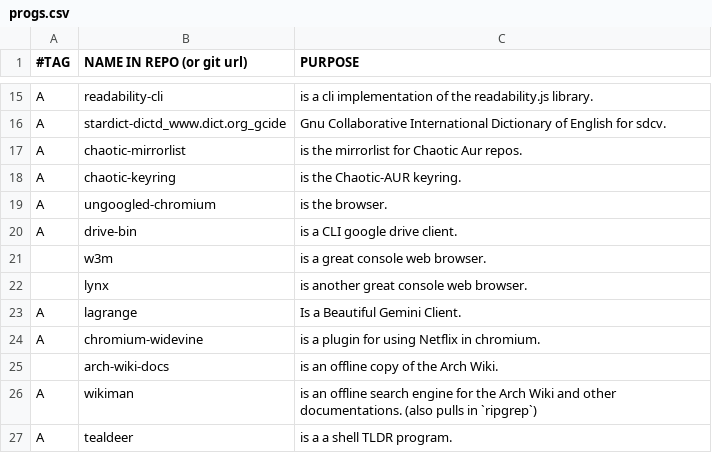
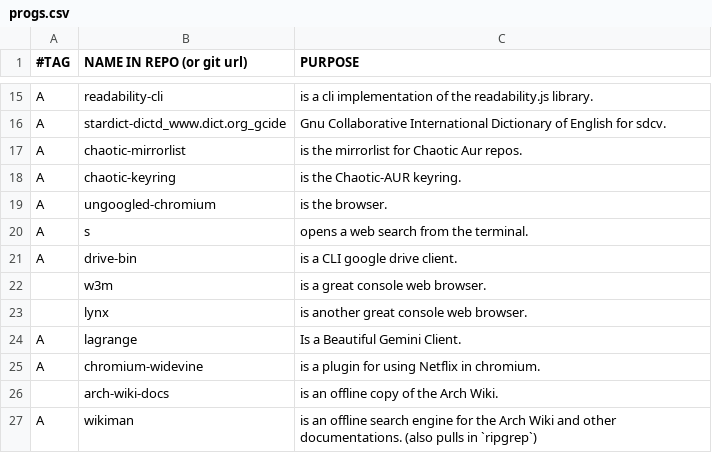
Before and after one commit to BachoSeven/AARGH, a CSV file: progs.csv, drawn as a sheet; only a part is shown, gaps mark what is left out; the shorter side is filled out with more unchanged rows.

Commit message:
Add the terminal web search tool `s` (by zquestz on github)

```diff
--- a/progs.csv
+++ b/progs.csv
@@ -19,2 +19,3 @@ A,chaotic-keyring,"is the Chaotic-AUR keyring."
 A,ungoogled-chromium,"is the browser."
+A,s,"opens a web search from the terminal."
 A,drive-bin,"is a CLI google drive client."
```
Also changed, not shown: 1 other file.
